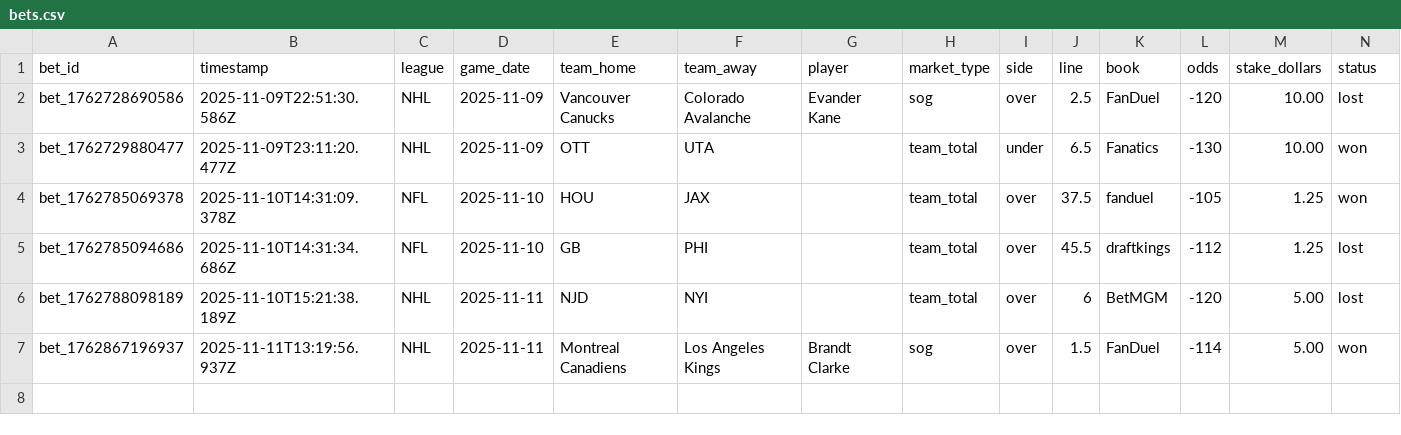
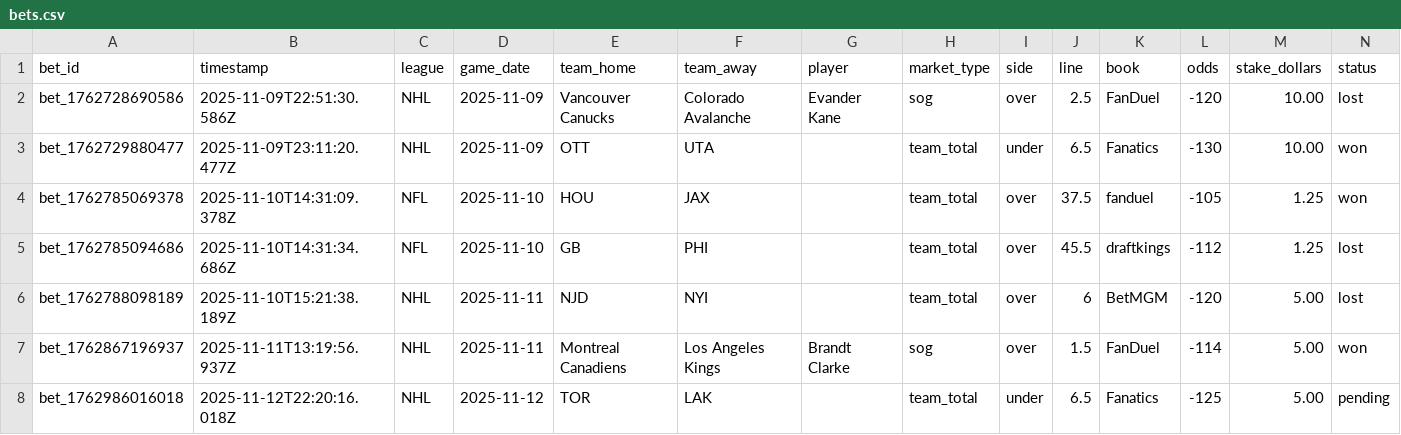
Before and after one commit to pbwitt/fourth-and-value, a CSV file: docs/data/bets/bets.csv, drawn as a sheet; only a part is shown; rows hold the shown columns only; the diff names each change by its address in the sheet, - before the commit and + after, or states it on an @@ line.

Commit message:
Track bet: Team Total team_total under 6.5

```diff
--- a/docs/data/bets/bets.csv
+++ b/docs/data/bets/bets.csv
+row 8: bet_1762986016018 | 2025-11-12T22:20:16.018Z | NHL | 2025-11-12 | TOR | LAK |  | team_total | under | 6.5 | Fanatics | -125 | 5.00 | pending
```
